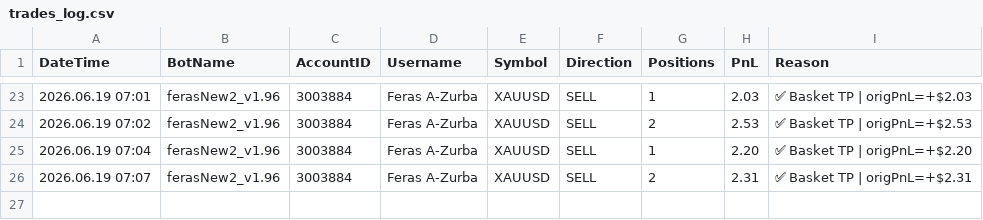
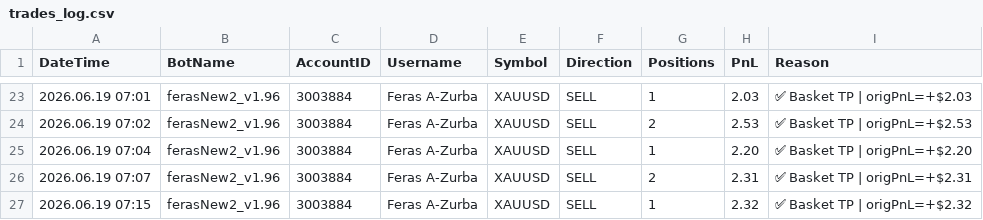
Before and after one commit to ffzurba/trading-signals, a CSV file: trades_log.csv, drawn as a sheet; only a part is shown, gaps mark what is left out; the diff names each change by its address in the sheet, - before the commit and + after, or states it on an @@ line.

Commit message:
Trade PnL=2.32 acc=3003884 2026.06.19 07:15

```diff
--- a/trades_log.csv
+++ b/trades_log.csv
+row 27: 2026.06.19 07:15 | ferasNew2_v1.96 | 3003884 | Feras A-Zurba | XAUUSD | SELL | 1 | 2.32 | ✅ Basket TP | origPnL=+$2.32
```
